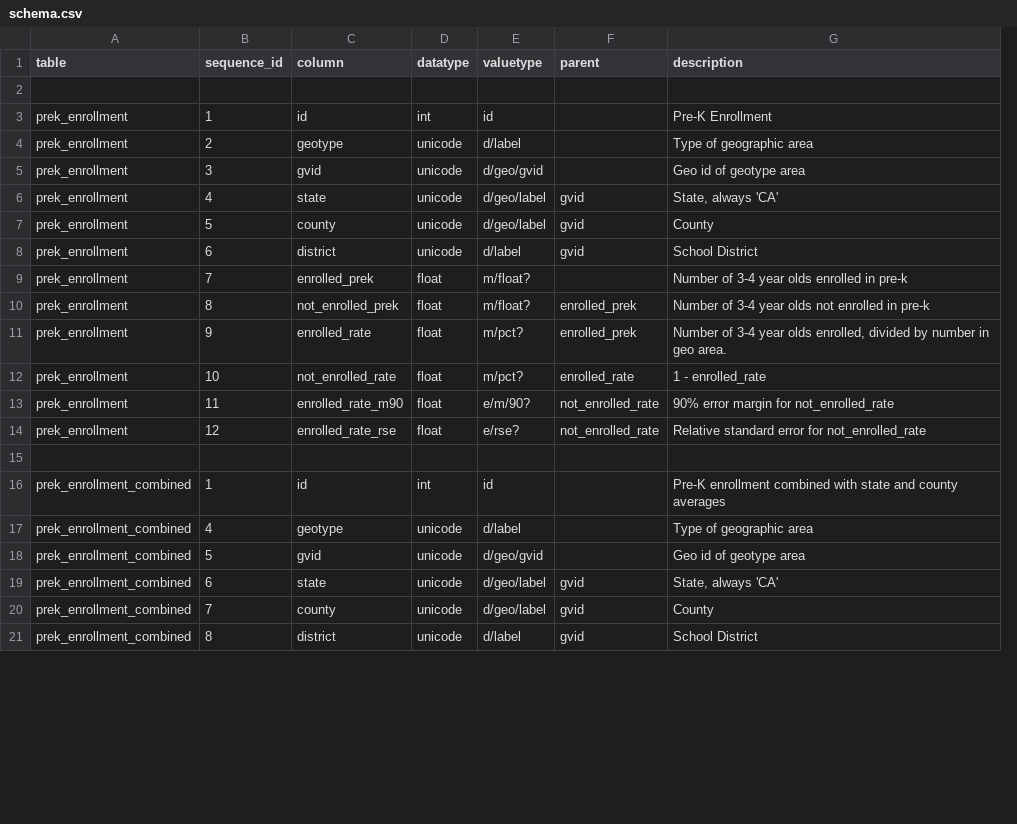
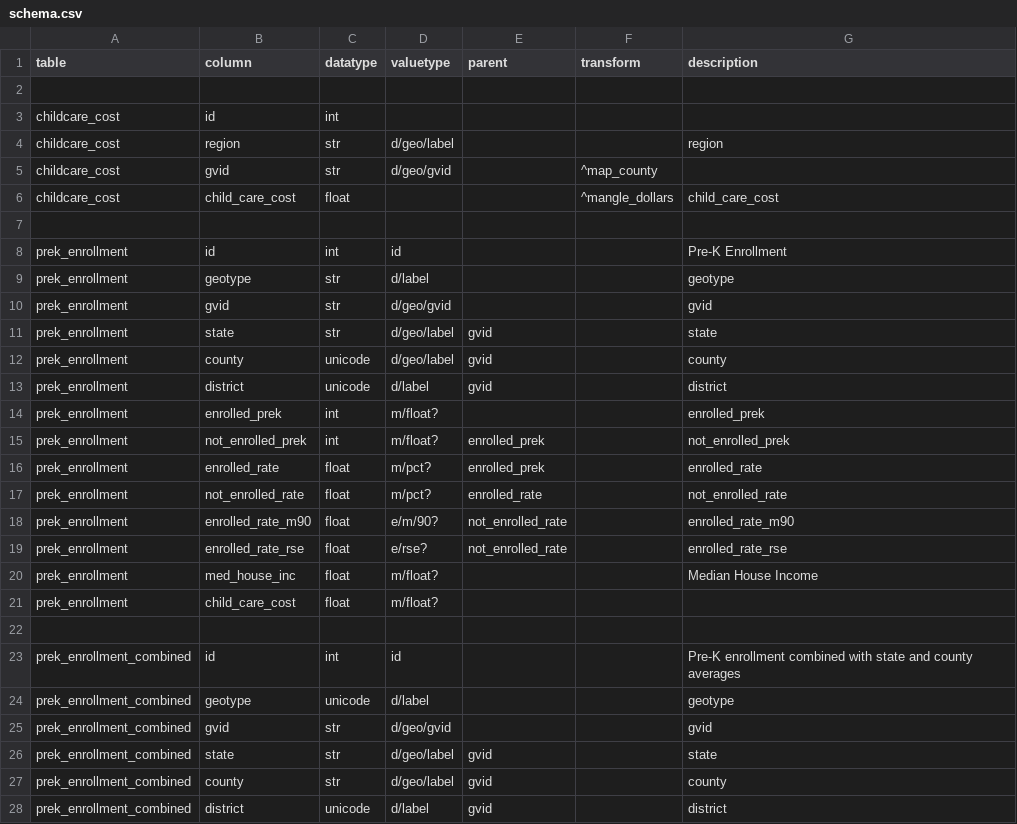
Before and after one commit to CivicKnowledge/healthdataplus-bundles, a CSV file: census.gov/acs-enrollment-p5ye2014-hdp/schema.csv, drawn as a sheet; only a part is shown; removed rows and columns are numbered as before the commit, all else as after; the diff covers the shown part only; the diff names each change by its address in the sheet, - before the commit and + after, or states it on an @@ line.

```diff
--- a/census.gov/acs-enrollment-p5ye2014-hdp/schema.csv
+++ b/census.gov/acs-enrollment-p5ye2014-hdp/schema.csv
-column B (sequence_id), rows 3-21: 1 | 2 | 3 | 4 | 5 | 6 | 7 | 8 | 9 | 10 | 11 | 12 |  | 1 | 4 | 5 | 6 | 7 | 8
+column F (transform), empty
+row 3: childcare_cost | id | int
+row 4: childcare_cost | region | str | d/geo/label |  |  | region
+row 5: childcare_cost | gvid | str | d/geo/gvid |  | ^map_county
+row 6: childcare_cost | child_care_cost | float |  |  | ^mangle_dollars | child_care_cost
+row 7: (empty)
-C9:C11 (datatype): unicode
+C9:C11 (datatype): str
-G9 (description): Type of geographic area
+G9 (description): geotype
-G10 (description): Geo id of geotype area
+G10 (description): gvid
-G11 (description): State, always 'CA'
+G11 (description): state
-G12 (description): County
+G12 (description): county
-G13 (description): School District
+G13 (description): district
-C14:C15 (datatype): float
+C14:C15 (datatype): int
-G14 (description): Number of 3-4 year olds enrolled in pre-k
+G14 (description): enrolled_prek
-G15 (description): Number of 3-4 year olds not enrolled in pre-k
+G15 (description): not_enrolled_prek
-G16 (description): Number of 3-4 year olds enrolled, divided by number in geo area.
+G16 (description): enrolled_rate
-G17 (description): 1 - enrolled_rate
+G17 (description): not_enrolled_rate
-G18 (description): 90% error margin for not_enrolled_rate
+G18 (description): enrolled_rate_m90
-G19 (description): Relative standard error for not_enrolled_rate
+G19 (description): enrolled_rate_rse
+row 20: prek_enrollment | med_house_inc | float | m/float? |  |  | Median House Income
+row 21: prek_enrollment | child_care_cost | float | m/float?
-G24 (description): Type of geographic area
+G24 (description): geotype
-C25:C27 (datatype): unicode
+C25:C27 (datatype): str
-G25 (description): Geo id of geotype area
+G25 (description): gvid
-G26 (description): State, always 'CA'
+G26 (description): state
-G27 (description): County
+G27 (description): county
-G28 (description): School District
+G28 (description): district
```
Also changed, not shown: 2 added rows and 6 edited cells elsewhere in this file, census.gov/acs-enrollment-p5ye2014-hdp/source_schema.csv, census.gov/acs-enrollment-p5ye2014-hdp/sources.csv, 2 other files.
